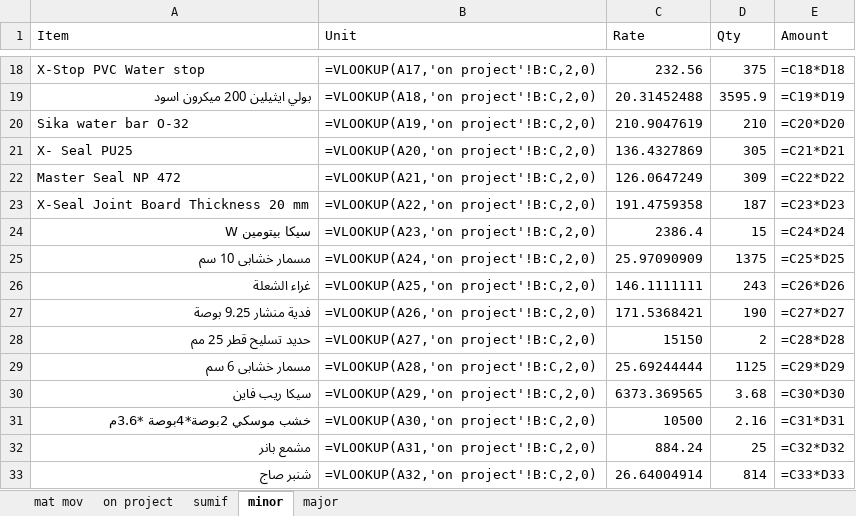
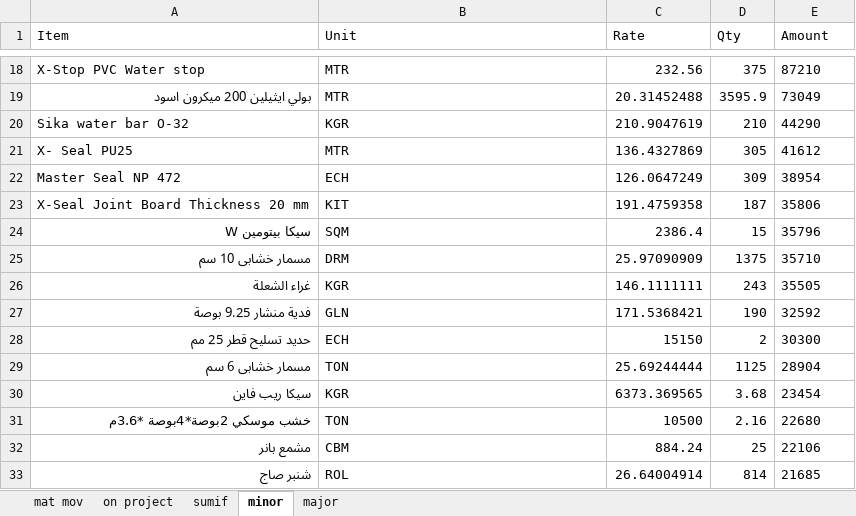
Before and after one commit to engomaressam/rme.db, an Excel workbook: 02.erp/02.mat.mov/00.original.untouched/to.step.08b/0169.RME_Material_Movement_with_cos_091123.xlsx, sheet minor, drawn as a sheet; only a part is shown, gaps mark what is left out; values as stored, in another font and other column widths than the file's, no borders; formulas without a stored value are shown as written; the diff covers the shown part only; the diff names each change by its address in the sheet, - before the commit and + after, or states it on an @@ line.

```diff
--- a/02.erp/02.mat.mov/00.original.untouched/to.step.08b/0169.RME_Material_Movement_with_cos_091123.xlsx (sheet minor)
+++ b/02.erp/02.mat.mov/00.original.untouched/to.step.08b/0169.RME_Material_Movement_with_cos_091123.xlsx (sheet minor)
-B18 (Unit): =VLOOKUP(A17,'on project'!B:C,2,0)
+B18 (Unit): MTR
-E18 (Amount): =C18*D18
+E18 (Amount): 87210
-B19 (Unit): =VLOOKUP(A18,'on project'!B:C,2,0)
+B19 (Unit): MTR
-E19 (Amount): =C19*D19
+E19 (Amount): 73049
-B20 (Unit): =VLOOKUP(A19,'on project'!B:C,2,0)
+B20 (Unit): KGR
-E20 (Amount): =C20*D20
+E20 (Amount): 44290
-B21 (Unit): =VLOOKUP(A20,'on project'!B:C,2,0)
+B21 (Unit): MTR
-E21 (Amount): =C21*D21
+E21 (Amount): 41612
-B22 (Unit): =VLOOKUP(A21,'on project'!B:C,2,0)
+B22 (Unit): ECH
-E22 (Amount): =C22*D22
+E22 (Amount): 38954
-B23 (Unit): =VLOOKUP(A22,'on project'!B:C,2,0)
+B23 (Unit): KIT
-E23 (Amount): =C23*D23
+E23 (Amount): 35806
-B24 (Unit): =VLOOKUP(A23,'on project'!B:C,2,0)
+B24 (Unit): SQM
-E24 (Amount): =C24*D24
+E24 (Amount): 35796
-B25 (Unit): =VLOOKUP(A24,'on project'!B:C,2,0)
+B25 (Unit): DRM
-E25 (Amount): =C25*D25
+E25 (Amount): 35710
-B26 (Unit): =VLOOKUP(A25,'on project'!B:C,2,0)
+B26 (Unit): KGR
-E26 (Amount): =C26*D26
+E26 (Amount): 35505
-B27 (Unit): =VLOOKUP(A26,'on project'!B:C,2,0)
+B27 (Unit): GLN
-E27 (Amount): =C27*D27
+E27 (Amount): 32592
-B28 (Unit): =VLOOKUP(A27,'on project'!B:C,2,0)
+B28 (Unit): ECH
-E28 (Amount): =C28*D28
+E28 (Amount): 30300
-B29 (Unit): =VLOOKUP(A28,'on project'!B:C,2,0)
+B29 (Unit): TON
-E29 (Amount): =C29*D29
+E29 (Amount): 28904
-B30 (Unit): =VLOOKUP(A29,'on project'!B:C,2,0)
+B30 (Unit): KGR
-E30 (Amount): =C30*D30
+E30 (Amount): 23454
-B31 (Unit): =VLOOKUP(A30,'on project'!B:C,2,0)
+B31 (Unit): TON
-E31 (Amount): =C31*D31
+E31 (Amount): 22680
-B32 (Unit): =VLOOKUP(A31,'on project'!B:C,2,0)
+B32 (Unit): CBM
-E32 (Amount): =C32*D32
+E32 (Amount): 22106
-B33 (Unit): =VLOOKUP(A32,'on project'!B:C,2,0)
+B33 (Unit): ROL
-E33 (Amount): =C33*D33
+E33 (Amount): 21685
```
Also changed, not shown: 1 added row, 1 removed row and 529 edited cells elsewhere in this sheet, sheet sumif, 10 other files.
